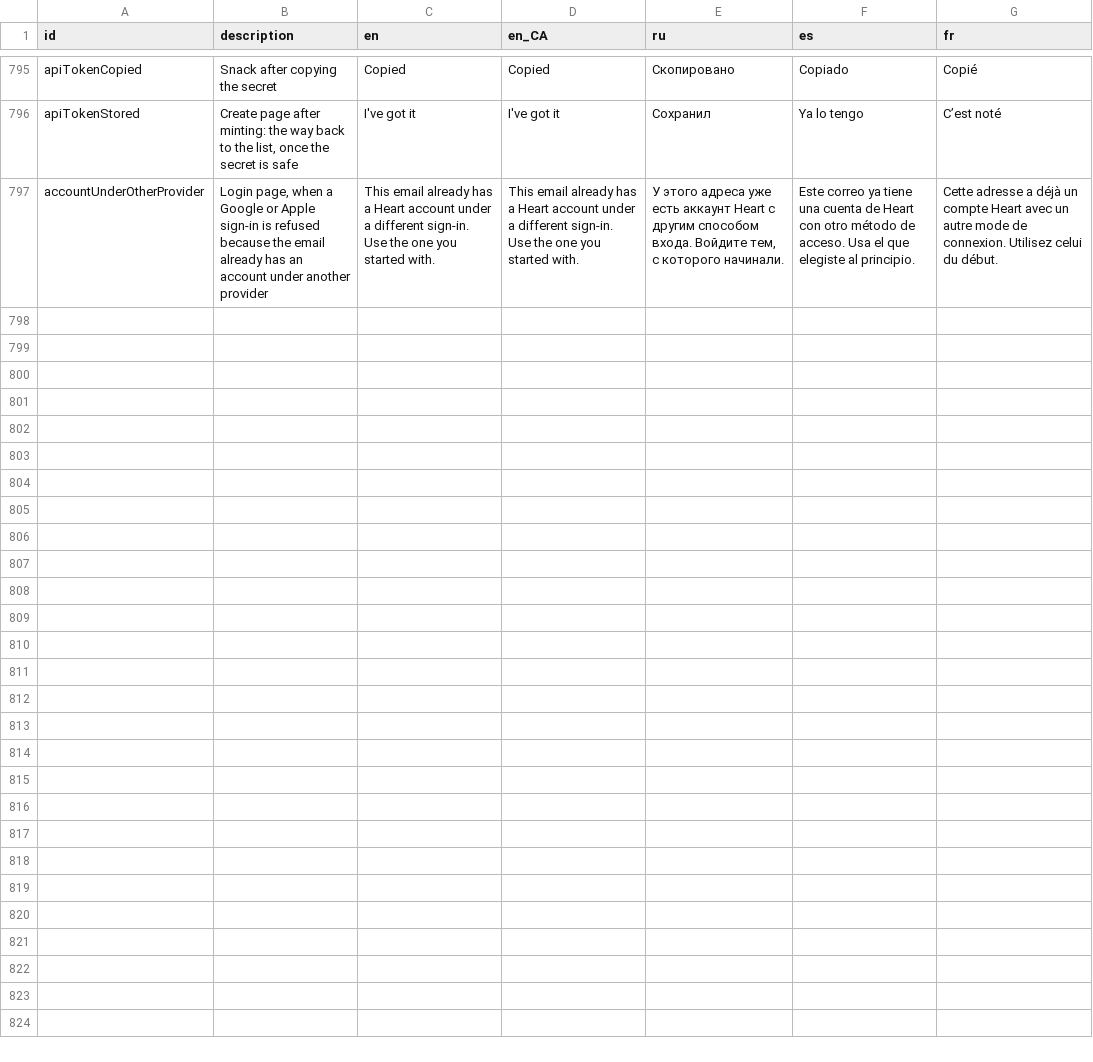
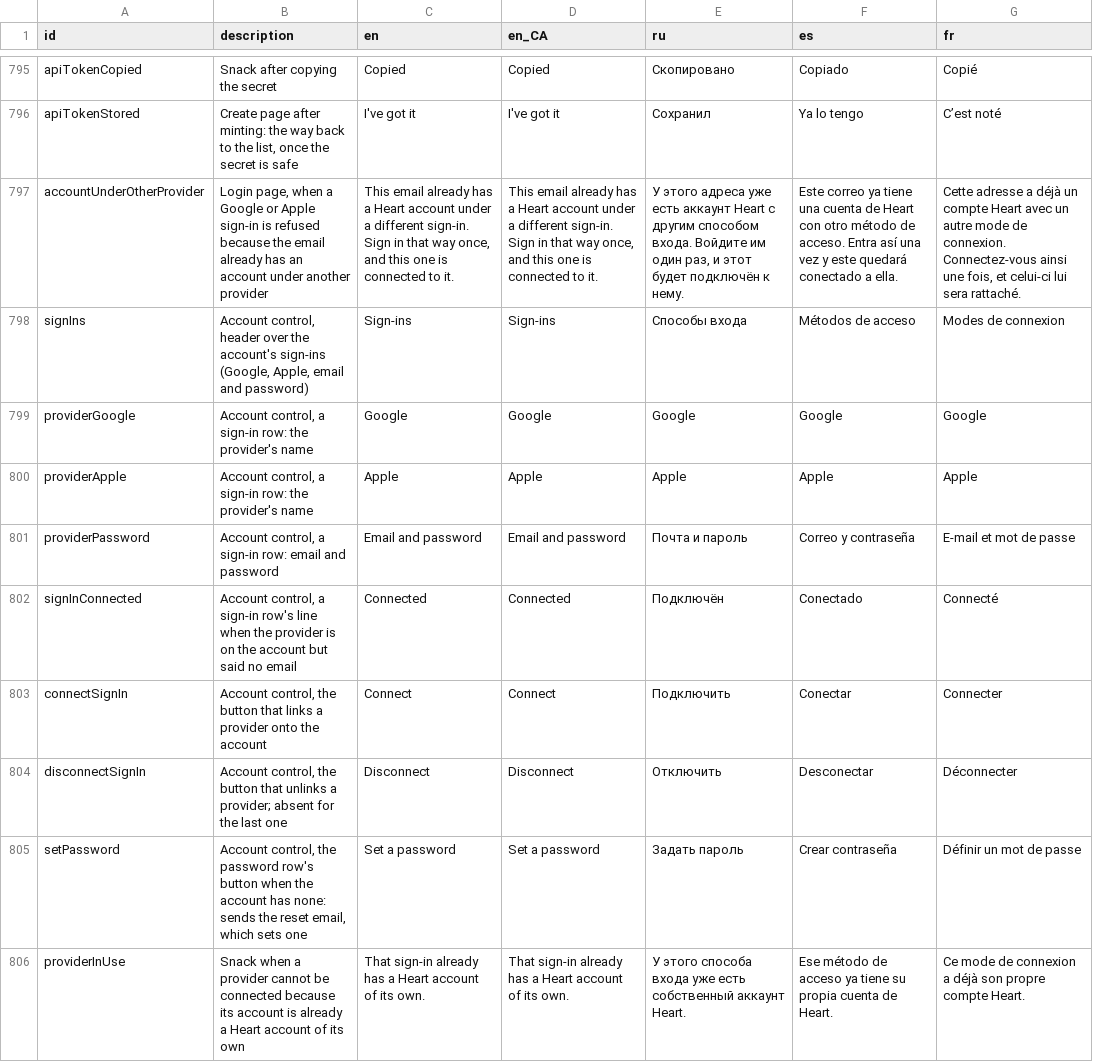
Before and after one commit to kit-g/heart-of-yours, a CSV file: shared/heart_language/scripts/translations.csv, drawn as a sheet; only a part is shown, gaps mark what is left out; the diff names each change by its address in the sheet, - before the commit and + after, or states it on an @@ line.

```diff
--- a/shared/heart_language/scripts/translations.csv
+++ b/shared/heart_language/scripts/translations.csv
-C797 (en): …different sign-in. Use the one you started with.
+C797 (en): …different sign-in. Sign in that way once, and this one is connected to it.
-D797 (en_CA): …different sign-in. Use the one you started with.
+D797 (en_CA): …different sign-in. Sign in that way once, and this one is connected to it.
-E797 (ru): …входа. Войдите тем, с которого начинали.
+E797 (ru): …входа. Войдите им один раз, и этот будет подключён к нему.
-F797 (es): …de acceso. Usa el que elegiste al principio.
+F797 (es): …de acceso. Entra así una vez y este quedará conectado a ella.
-G797 (fr): …de connexion. Utilisez celui du début.
+G797 (fr): …de connexion. Connectez-vous ainsi une fois, et celui-ci lui sera rattaché.
+row 798: signIns | Account control, header over the account's sign-ins (Google, Apple, email and password) | Sign-ins | Sign-ins | Способы входа | Métodos de acceso | Modes de connexion
+row 799: providerGoogle | Account control, a sign-in row: the provider's name | Google | Google | Google | Google | Google
+row 800: providerApple | Account control, a sign-in row: the provider's name | Apple | Apple | Apple | Apple | Apple
+row 801: providerPassword | Account control, a sign-in row: email and password | Email and password | Email and password | Почта и пароль | Correo y contraseña | E-mail et mot de passe
+row 802: signInConnected | Account control, a sign-in row's line when the provider is on the account but said no email | Connected | Connected | Подключён | Conectado | Connecté
+row 803: connectSignIn | Account control, the button that links a provider onto the account | Connect | Connect | Подключить | Conectar | Connecter
+row 804: disconnectSignIn | Account control, the button that unlinks a provider; absent for the last one | Disconnect | Disconnect | Отключить | Desconectar | Déconnecter
+row 805: setPassword | Account control, the password row's button when the account has none: sends the reset email, which sets one | Set a password | Set a password | Задать пароль | Crear contraseña | Définir un mot de passe
+row 806: providerInUse | Snack when a provider cannot be connected because its account is already a Heart account of its own | That sign-in already has a Heart account of its own. | That sign-in already has a Heart account of its own. | У этого способа входа уже есть собственный аккаунт Heart. | Ese método de acceso ya tiene su propia cuenta de Heart. | Ce mode de connexion a déjà son propre compte Heart.
```
Also changed, not shown: 1 other file.
